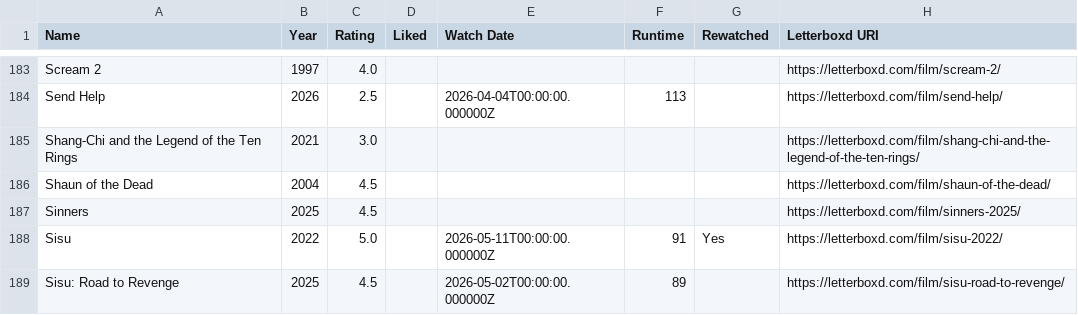
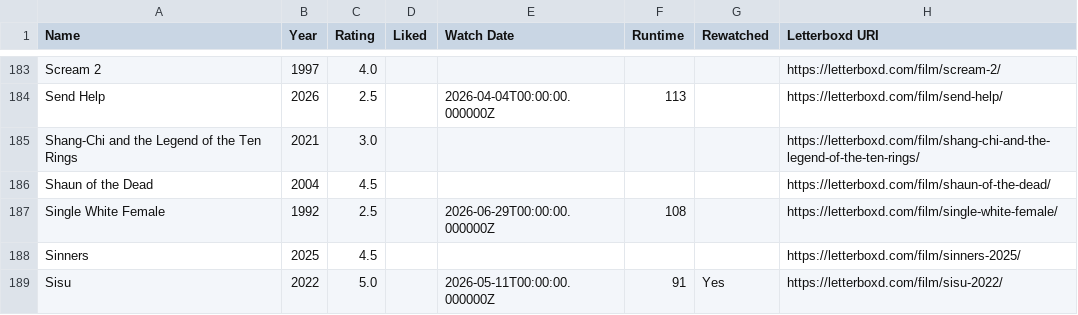
Before and after one commit to CoandaEffect/letterboxd-sync, a CSV file: letterboxd-watched.csv, drawn as a sheet; only a part is shown, gaps mark what is left out; the shorter side is filled out with more unchanged rows; the diff names each change by its address in the sheet, - before the commit and + after, or states it on an @@ line.

```diff
--- a/letterboxd-watched.csv
+++ b/letterboxd-watched.csv
+row 187: Single White Female | 1992 | 2.5 |  | 2026-06-29T00:00:00.000000Z | 108 |  | https://letterboxd.com/film/single-white-female/
```
